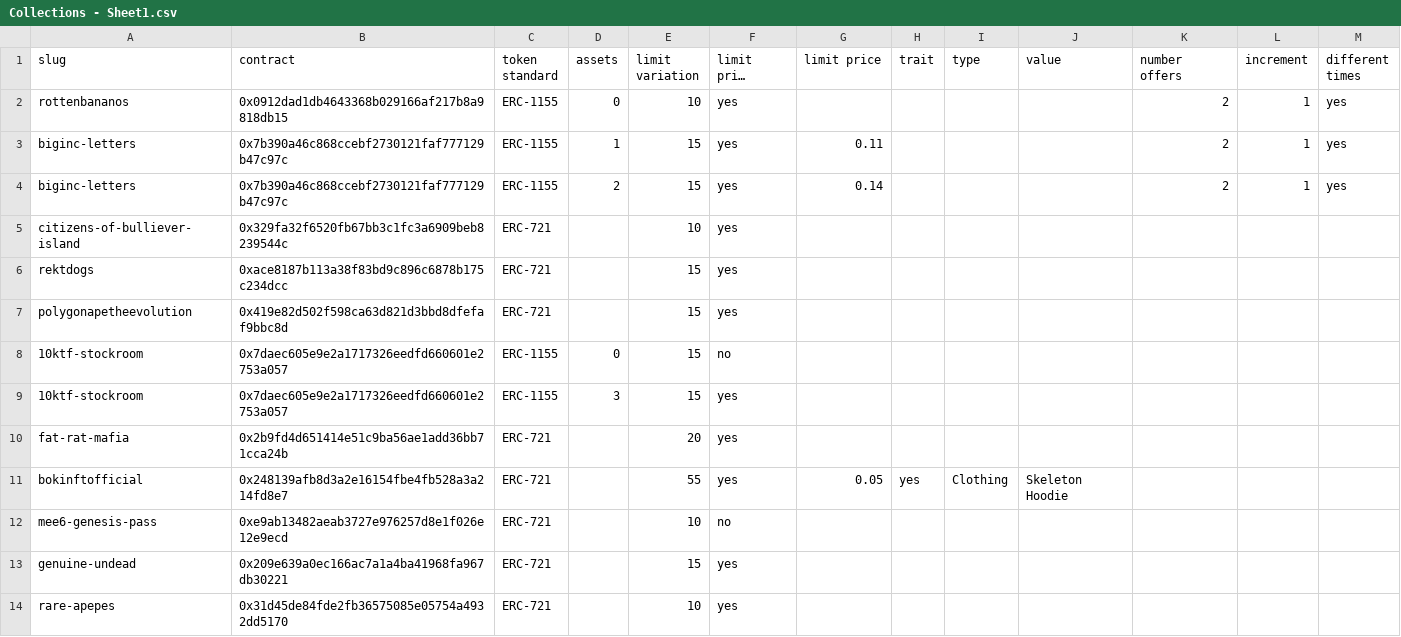
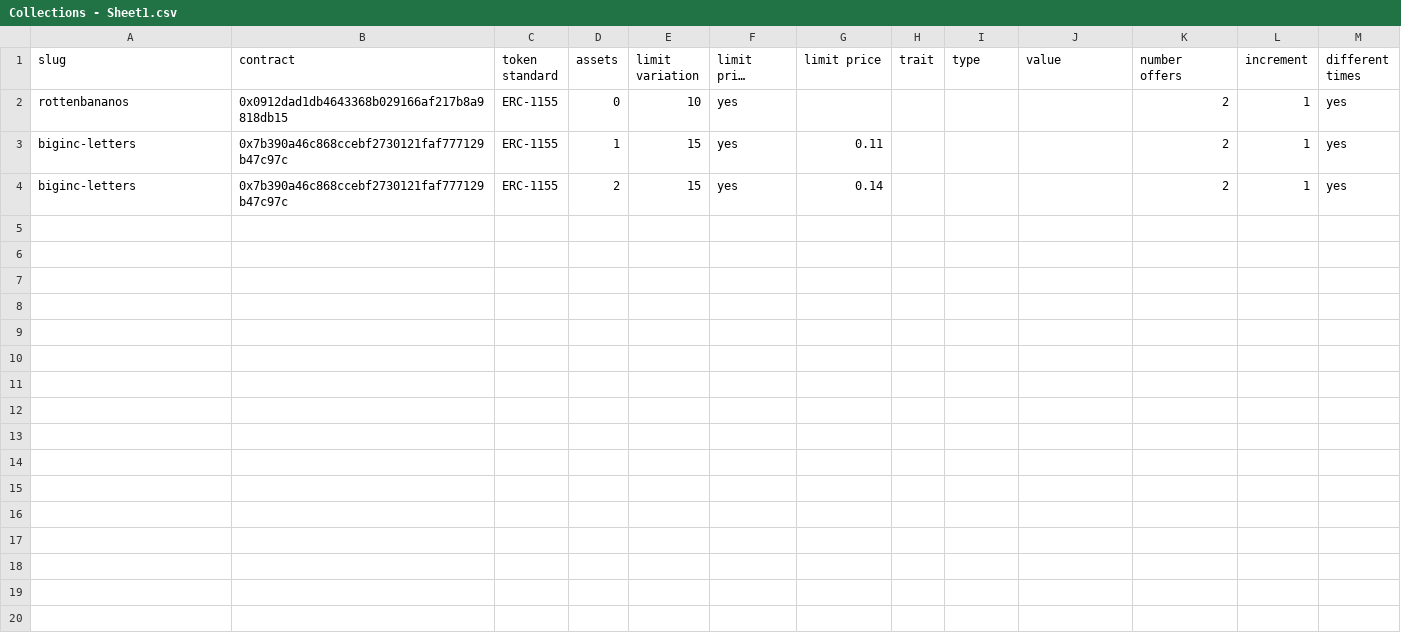
Before and after one commit to johnydev23/Opensea_automated_actions, a CSV file: Collections - Sheet1.csv, drawn as a sheet; only a part is shown; long unchanged cells end in …; the diff covers the shown part only.

Commit message:
Update Collections - Sheet1.csv

```diff
--- a/Collections - Sheet1.csv
+++ b/Collections - Sheet1.csv
@@ -4,11 +4 @@ biginc-letters,0x7b390a46c868ccebf2730121faf777129b47c97c,ERC-1155,1,15,yes,0.11
 biginc-letters,0x7b390a46c868ccebf2730121faf777129b47c97c,ERC-1155,2,15,yes,0.14,,,,2,1,yes
-citizens-of-bulliever-island,0x329fa32f6520fb67bb3c1fc3a6909beb8239544c,ERC-721,,10,yes,,,,,,,
-rektdogs,0xace8187b113a38f83bd9c896c6878b175c234dcc,ERC-721,,15,yes,,,,,,,
-polygonapetheevolution,0x419e82d502f598ca63d821d3bbd8dfefaf9bbc8d,ERC-721,,15,yes,,,,,,,
-10ktf-stockroom,0x7daec605e9e2a1717326eedfd660601e2753a057,ERC-1155,0,15,no,,,,,,,
-10ktf-stockroom,0x7daec605e9e2a1717326eedfd660601e2753a057,ERC-1155,3,15,yes,,,,,,,
-fat-rat-mafia,0x2b9fd4d651414e51c9ba56ae1add36bb71cca24b,ERC-721,,20,yes,,,,,,,
-bokinftofficial,0x248139afb8d3a2e16154fbe4fb528a3a214fd8e7,ERC-721,,55,yes,0.05,yes,Clothing,Skeleton Hoodie,,,
-mee6-genesis-pass,0xe9ab13482aeab3727e976257d8e1f026e12e9ecd,ERC-721,,10,no,,,,,,,
-genuine-undead,0x209e639a0ec166ac7a1a4ba41968fa967db30221,ERC-721,,15,yes,,,,,,,
-rare-apepes,0x31d45de84fde2fb36575085e05754a4932dd5170,ERC-721,,10,yes,,,,,,,
```
Also changed, not shown: 20 removed rows elsewhere in this file.
